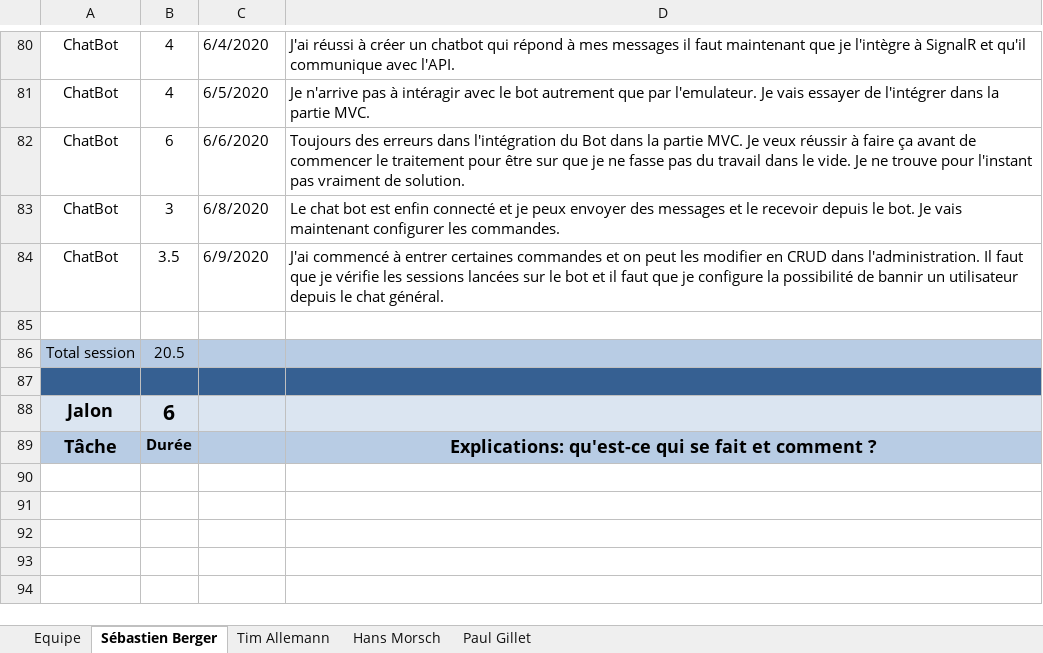
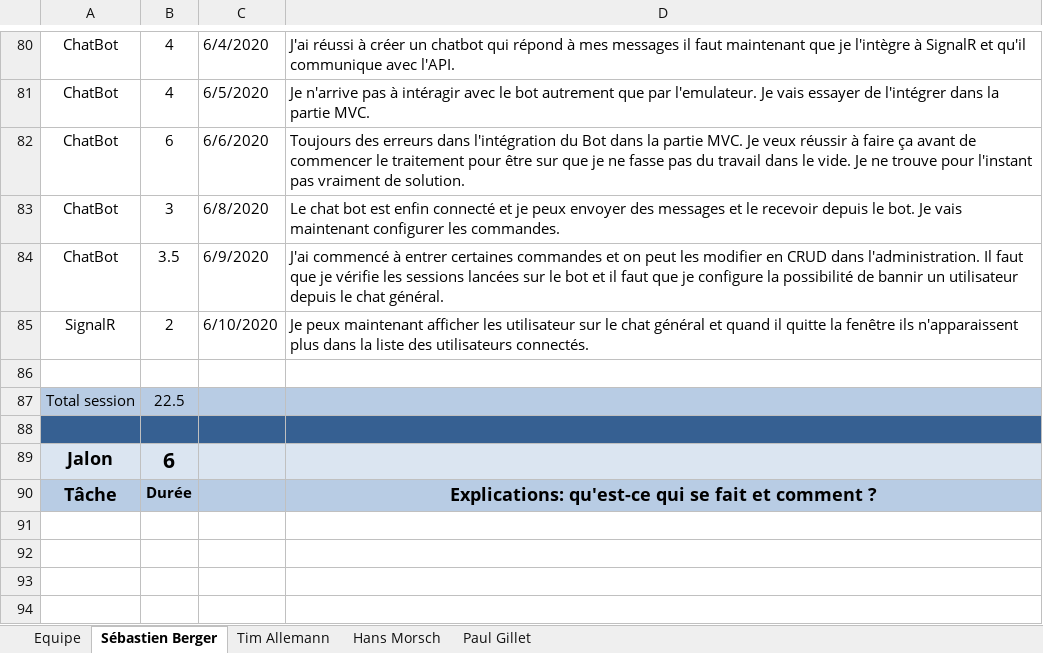
Before and after one commit to Zibeug/Love-Mirroring, an Excel workbook: LM_Journal_Travail_V1.0.xlsx, sheet Sébastien Berger, drawn as a sheet; only a part is shown, gaps mark what is left out; the shorter side is filled out with more unchanged rows; values as stored, in another font and other column widths than the file's, no borders; addresses are those after the commit; the diff names each change by its address in the sheet, - before the commit and + after, or states it on an @@ line.

Commit message:
Journal de travail SEB

```diff
--- a/LM_Journal_Travail_V1.0.xlsx (sheet Sébastien Berger)
+++ b/LM_Journal_Travail_V1.0.xlsx (sheet Sébastien Berger)
+row 85: SignalR | 2 | 6/10/2020 | Je peux maintenant afficher les utilisateur sur le chat général et quand il quitte la fenêtre ils n'apparaissent plus dans la liste des utilisateurs connectés.
-B87: 20.5
+B87: 22.5
```
